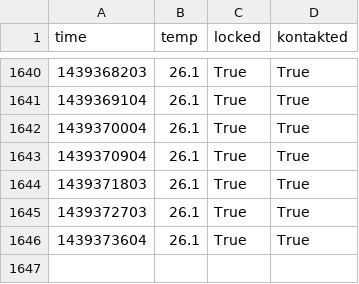
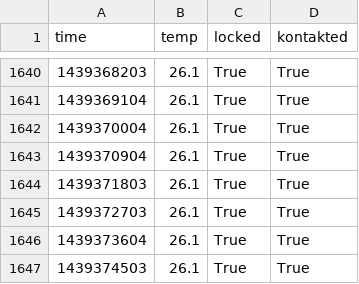
Before and after one commit to realraum/r3pi-temperature, a CSV file: temp_log.csv, drawn as a sheet; only a part is shown, gaps mark what is left out.

Commit message:
added data

```diff
--- a/temp_log.csv
+++ b/temp_log.csv
@@ -1646 +1646,2 @@ time;temp;locked;kontakted
 1439373604;26.1;True;True
+1439374503;26.1;True;True
```
